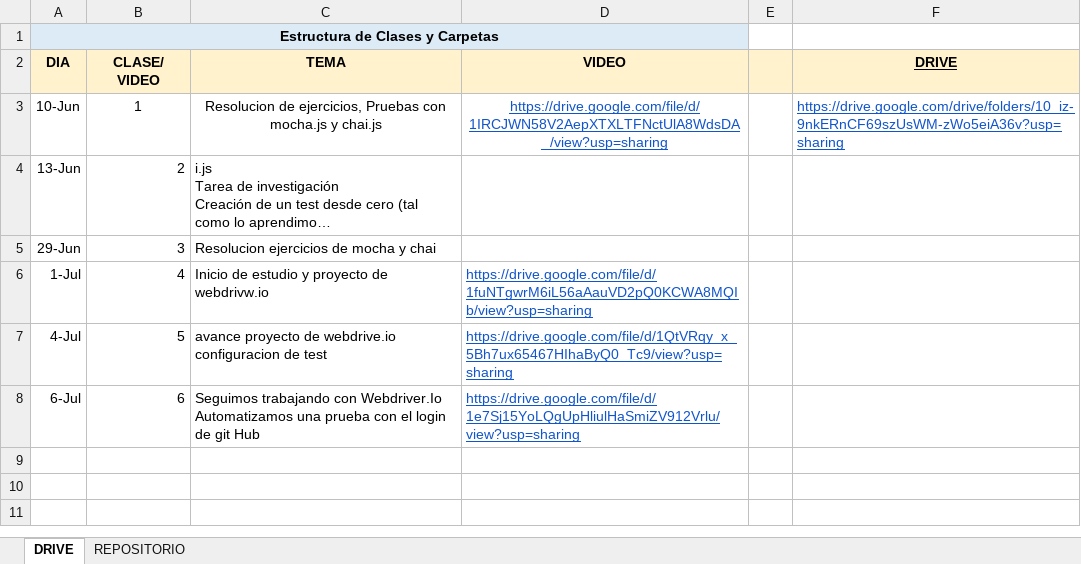
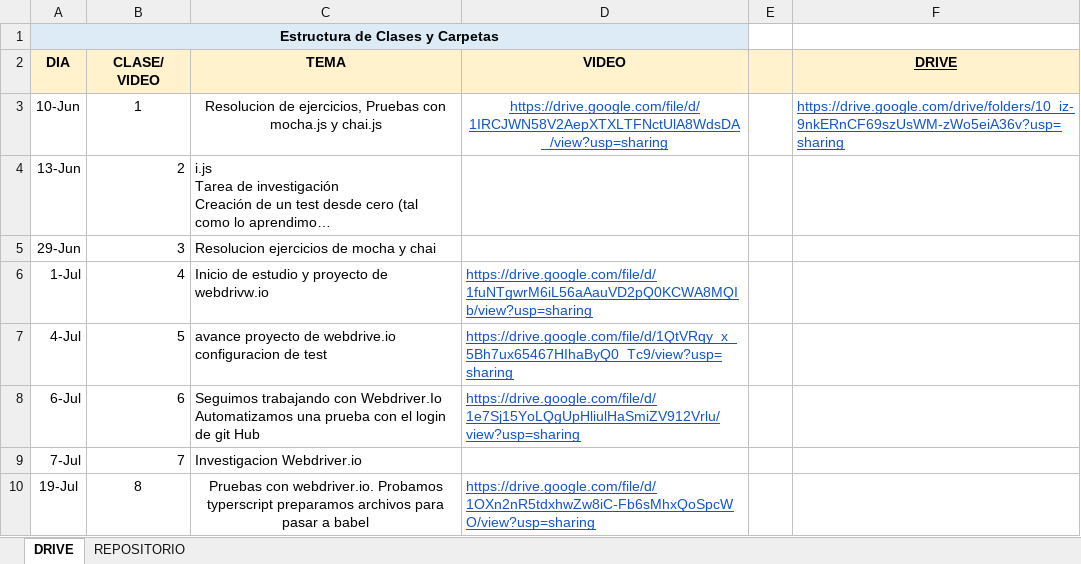
Before and after one commit to DevJumpProf/testing_con_Mocha.js_y_Chai.js, an Excel workbook: INFORMACION Testing_ mocha.jsychai.js.xlsx, sheet DRIVE, drawn as a sheet; long unchanged cells end in …; values as stored, in another font and other column widths than the file's, no borders; the diff names each change by its address in the sheet, - before the commit and + after, or states it on an @@ line.

Commit message:
webdriver.io

```diff
--- a/INFORMACION Testing_ mocha.jsychai.js.xlsx (sheet DRIVE)
+++ b/INFORMACION Testing_ mocha.jsychai.js.xlsx (sheet DRIVE)
+row 9: 7-Jul | 7 | Investigacion Webdriver.io
+row 10: 19-Jul | 8 | Pruebas con webdriver.io. Probamos typerscript preparamos archivos para pasar a babel | https://drive.google.com/file/d/1OXn2nR5tdxhwZw8iC-Fb6sMhxQoSpcWO/view?usp=sharing
```
Also changed, not shown: 6 other files.
